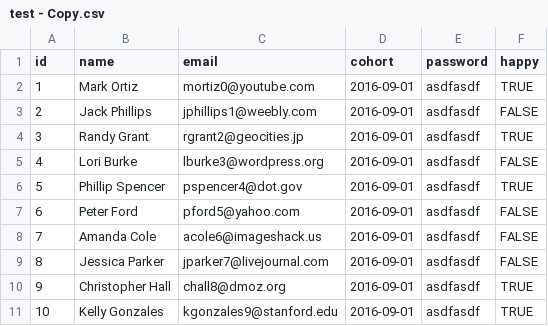
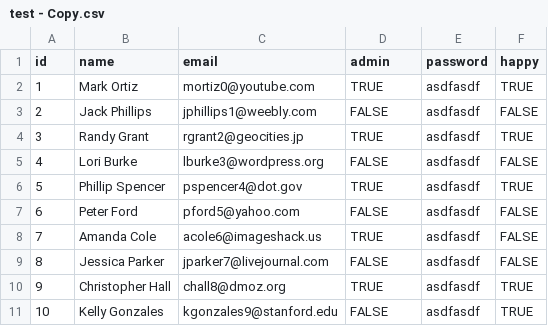
Before and after one commit to davidhorst/dojoreflex, a CSV file: lib/seeds/test - Copy.csv, drawn as a sheet.

```diff
--- a/lib/seeds/test - Copy.csv
+++ b/lib/seeds/test - Copy.csv
@@ -1,11 +1,11 @@
-id,name,email,cohort,password,happy
-1,Mark Ortiz,mortiz0@youtube.com,2016-09-01,asdfasdf,TRUE
-2,Jack Phillips,jphillips1@weebly.com,2016-09-01,asdfasdf,FALSE
-3,Randy Grant,rgrant2@geocities.jp,2016-09-01,asdfasdf,TRUE
-4,Lori Burke,lburke3@wordpress.org,2016-09-01,asdfasdf,FALSE
-5,Phillip Spencer,pspencer4@dot.gov,2016-09-01,asdfasdf,TRUE
-6,Peter Ford,pford5@yahoo.com,2016-09-01,asdfasdf,FALSE
-7,Amanda Cole,acole6@imageshack.us,2016-09-01,asdfasdf,FALSE
-8,Jessica Parker,jparker7@livejournal.com,2016-09-01,asdfasdf,FALSE
-9,Christopher Hall,chall8@dmoz.org,2016-09-01,asdfasdf,TRUE
-10,Kelly Gonzales,kgonzales9@stanford.edu,2016-09-01,asdfasdf,TRUE
+id,name,email,admin,password,happy
+1,Mark Ortiz,mortiz0@youtube.com,TRUE,asdfasdf,TRUE
+2,Jack Phillips,jphillips1@weebly.com,FALSE,asdfasdf,FALSE
+3,Randy Grant,rgrant2@geocities.jp,TRUE,asdfasdf,TRUE
+4,Lori Burke,lburke3@wordpress.org,FALSE,asdfasdf,FALSE
+5,Phillip Spencer,pspencer4@dot.gov,TRUE,asdfasdf,TRUE
+6,Peter Ford,pford5@yahoo.com,FALSE,asdfasdf,FALSE
+7,Amanda Cole,acole6@imageshack.us,TRUE,asdfasdf,FALSE
+8,Jessica Parker,jparker7@livejournal.com,FALSE,asdfasdf,FALSE
+9,Christopher Hall,chall8@dmoz.org,TRUE,asdfasdf,TRUE
+10,Kelly Gonzales,kgonzales9@stanford.edu,FALSE,asdfasdf,TRUE
```
Also changed, not shown: 4 other files.
